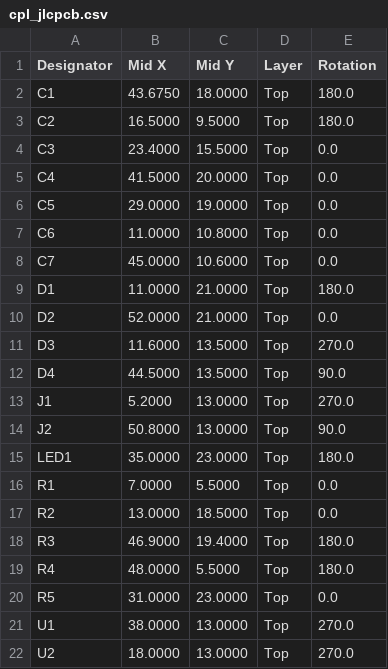
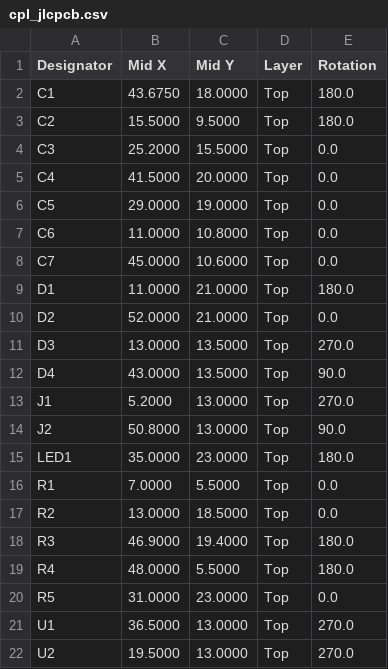
Before and after one commit to nananek/kvm-board, a CSV file: fab/cpl_jlcpcb.csv, drawn as a sheet.

Commit message:
Move the Type-C pads to the rear of the connector
Rotate J1/J2 by 180 degrees and shift them outward so the SMT pads sit at the rear of the connector while the mouth stays at the board edge.  The CPL values for J1/J2 stay at 5.2/50.8 mm and 270/90 degrees.  U1/U2, D3/D4 and two caps move to keep the fanout routable; the CPL is updated for those parts.  DRC/ERC are clean.

```diff
--- a/fab/cpl_jlcpcb.csv
+++ b/fab/cpl_jlcpcb.csv
@@ -2,4 +2,4 @@ Designator,Mid X,Mid Y,Layer,Rotation
 C1,43.6750,18.0000,Top,180.0
-C2,16.5000,9.5000,Top,180.0
-C3,23.4000,15.5000,Top,0.0
+C2,15.5000,9.5000,Top,180.0
+C3,25.2000,15.5000,Top,0.0
 C4,41.5000,20.0000,Top,0.0
@@ -10,4 +10,4 @@ D1,11.0000,21.0000,Top,180.0
 D2,52.0000,21.0000,Top,0.0
-D3,11.6000,13.5000,Top,270.0
-D4,44.5000,13.5000,Top,90.0
+D3,13.0000,13.5000,Top,270.0
+D4,43.0000,13.5000,Top,90.0
 J1,5.2000,13.0000,Top,270.0
@@ -20,3 +20,3 @@ R4,48.0000,5.5000,Top,180.0
 R5,31.0000,23.0000,Top,0.0
-U1,38.0000,13.0000,Top,270.0
-U2,18.0000,13.0000,Top,270.0
+U1,36.5000,13.0000,Top,270.0
+U2,19.5000,13.0000,Top,270.0
```
Also changed, not shown: fab/pos_kicad.csv, 21 other files.
